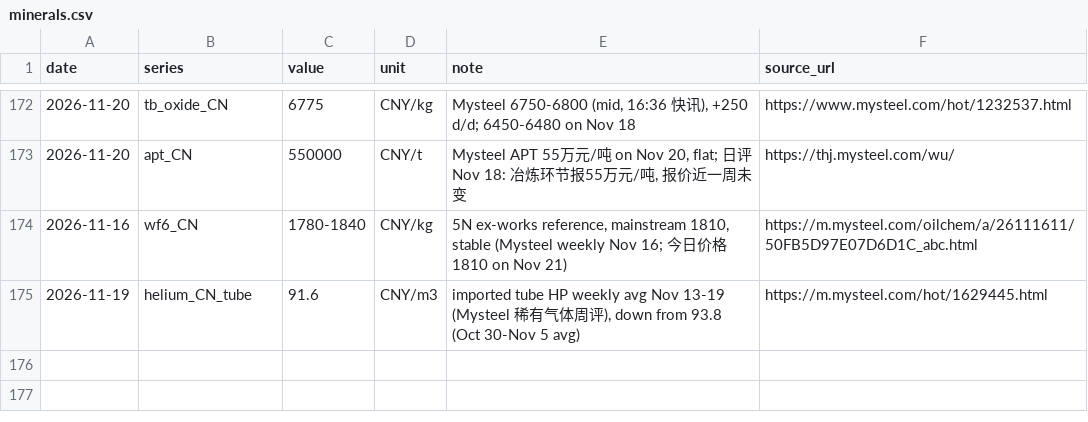
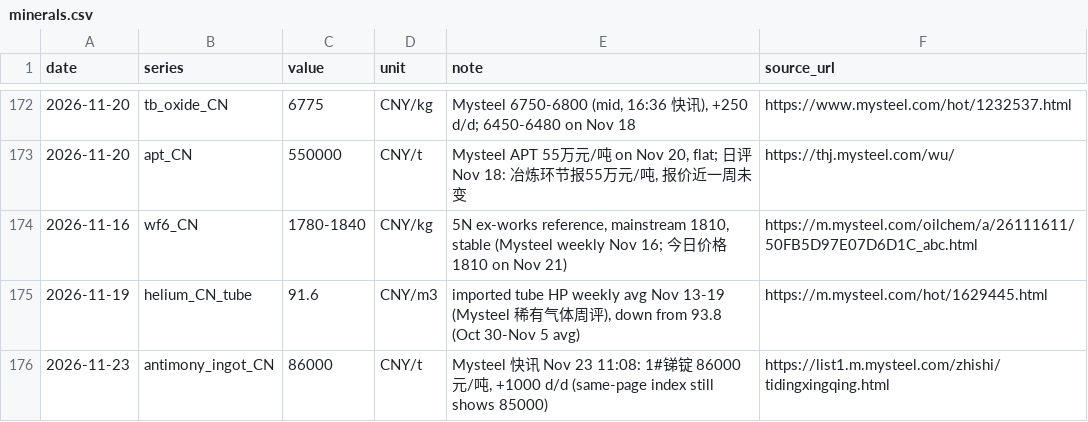
Before and after one commit to gregthomasschuck-cell/memory-price-tracker, a CSV file: data/minerals.csv, drawn as a sheet; only a part is shown, gaps mark what is left out.

```diff
--- a/data/minerals.csv
+++ b/data/minerals.csv
@@ -175 +175,2 @@ date,series,value,unit,note,source_url
 2026-11-19,helium_CN_tube,91.6,CNY/m3,"imported tube HP weekly avg Nov 13-19 (Mysteel 稀有气体周评), down from 93.8 (Oct 30-Nov 5 avg)",https://m.mysteel.com/hot/1629445.html
+2026-11-23,antimony_ingot_CN,86000,CNY/t,"Mysteel 快讯 Nov 23 11:08: 1#锑锭 86000元/吨, +1000 d/d (same-page index still shows 85000)",https://list1.m.mysteel.com/zhishi/tidingxingqing.html
```
Also changed, not shown: data/korea_exports.csv.
